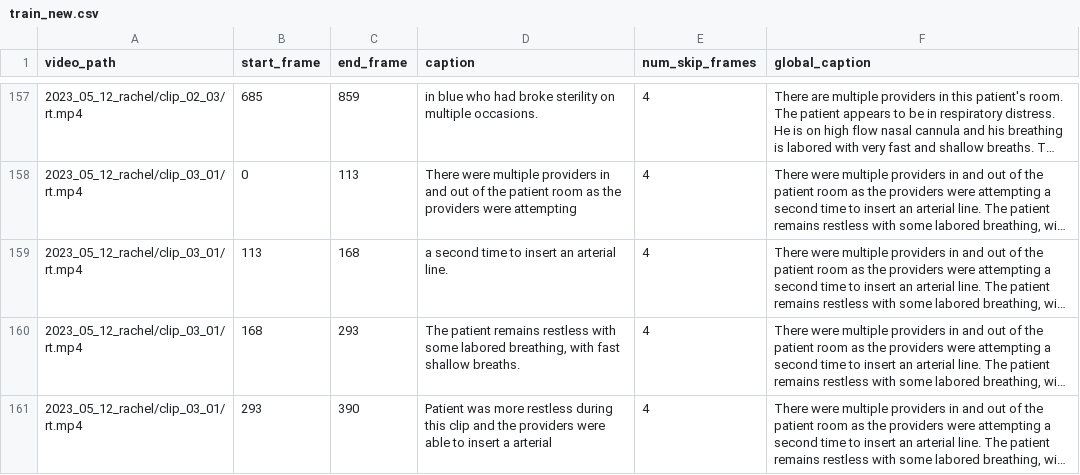
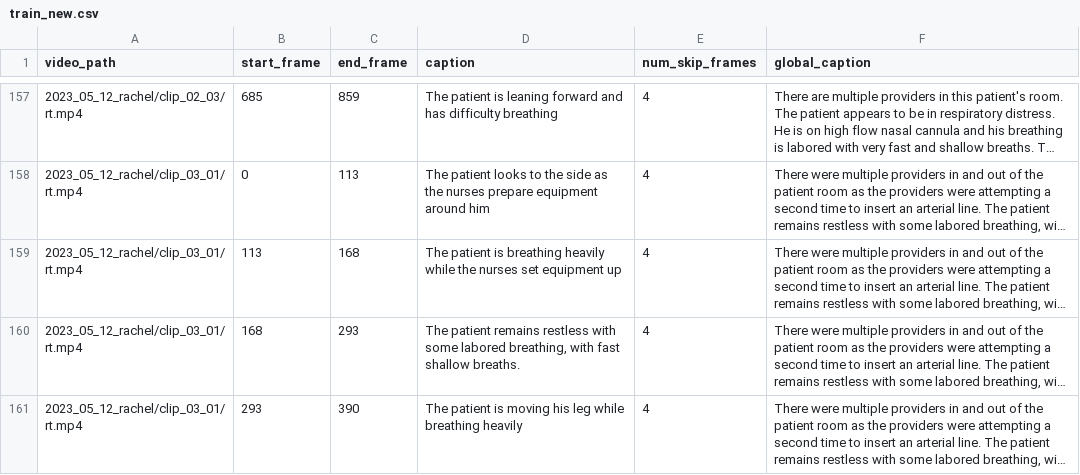
Before and after one commit to zanedurante/video_understanding, a CSV file: video/datasets/500p/train_new.csv, drawn as a sheet; only a part is shown, gaps mark what is left out; long unchanged cells end in …; the diff covers the shown part only; the diff names each change by its address in the sheet, - before the commit and + after, or states it on an @@ line.

```diff
--- a/video/datasets/500p/train_new.csv
+++ b/video/datasets/500p/train_new.csv
-D157 (caption): in blue who had broke sterility on multiple occasions.
+D157 (caption): The patient is leaning forward and has difficulty breathing
-D158 (caption): There were multiple providers in and out of the patient room as the providers were attempting
+D158 (caption): The patient looks to the side as the nurses prepare equipment around him
-D159 (caption): a second time to insert an arterial line.
+D159 (caption): The patient is breathing heavily while the nurses set equipment up
-D161 (caption): Patient was more restless during this clip and the providers were able to insert a arterial
+D161 (caption): The patient is moving his leg while breathing heavily
```
Also changed, not shown: 82 edited cells elsewhere in this file, video/datasets/500p/new.csv, video/datasets/500p/test_new0.csv, 8 other files.
